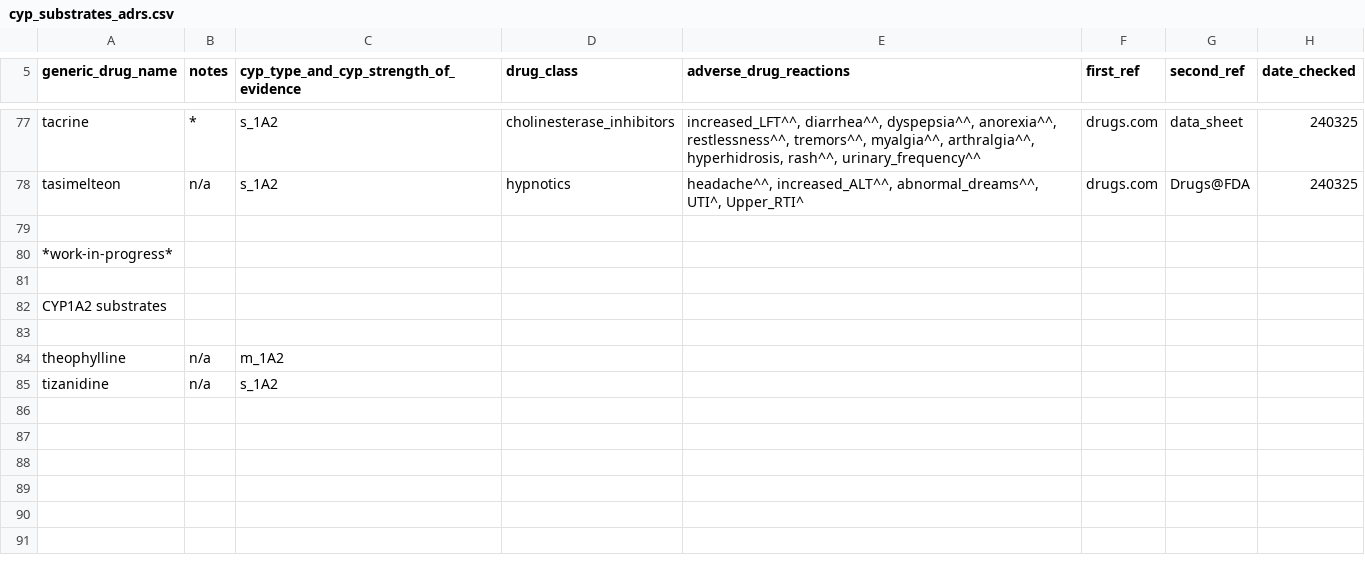
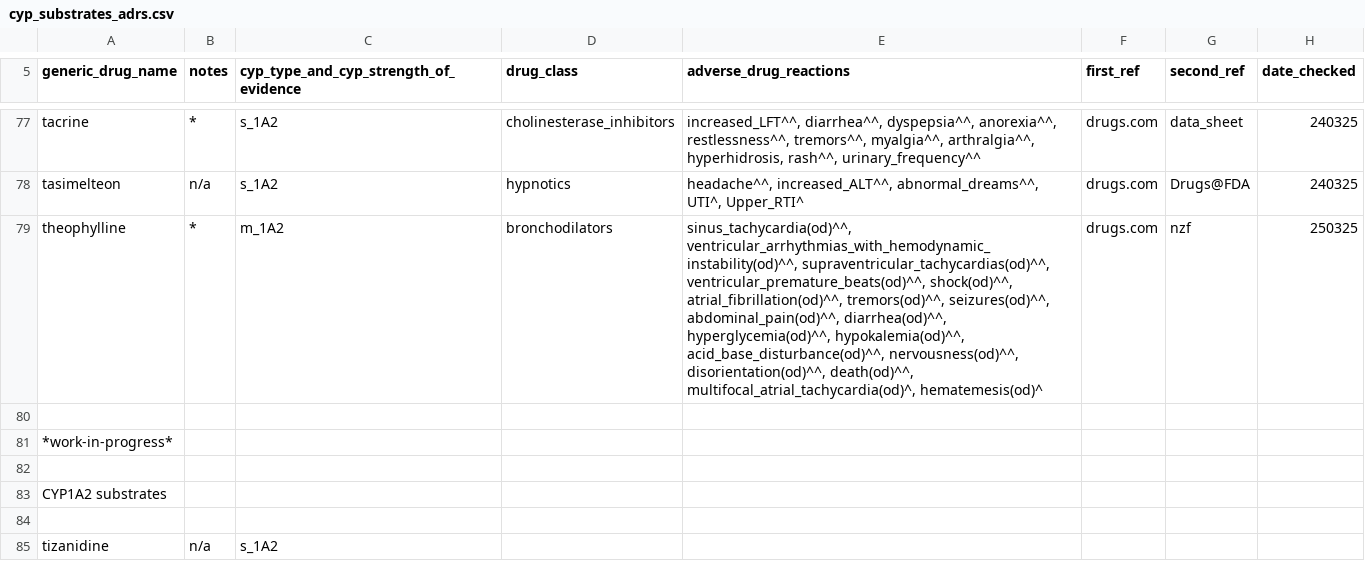
Before and after one commit to jhylin/Adverse_drug_reactions, a CSV file: cyp_substrates_adrs.csv, drawn as a sheet; only a part is shown, gaps mark what is left out.

Commit message:
Added theophylline adrs & note

```diff
--- a/cyp_substrates_adrs.csv
+++ b/cyp_substrates_adrs.csv
@@ -78,2 +78,3 @@ tacrine,*,s_1A2,cholinesterase_inhibitors,"increased_LFT^^, diarrhea^^, dyspepsi
 tasimelteon,n/a,s_1A2,hypnotics,"headache^^, increased_ALT^^, abnormal_dreams^^, UTI^, Upper_RTI^",drugs.com,Drugs@FDA,240325
+theophylline,*,m_1A2,bronchodilators,"sinus_tachycardia(od)^^, ventricular_arrhythmias_with_hemodynamic_instability(od)^^, supraventricular_tachycardias(od)^^, ventricular_premature_beats(od)^^, shock(od)^^, atrial_fibrillation(od)^^, tremors(od)^^, seizures(od)^^, abdominal_pain(od)^^, diarrhea(od)^^, hyperglycemia(od)^^, hypokalemia(od)^^, acid_base_disturbance(od)^^, nervousness(od)^^, disorientation(od)^^, death(od)^^, multifocal_atrial_tachycardia(od)^, hematemesis(od)^",drugs.com,nzf,250325
 
@@ -83,3 +84,2 @@ CYP1A2 substrates
 
-theophylline,n/a,m_1A2
 tizanidine,n/a,s_1A2
```
Also changed, not shown: 1 other file.
